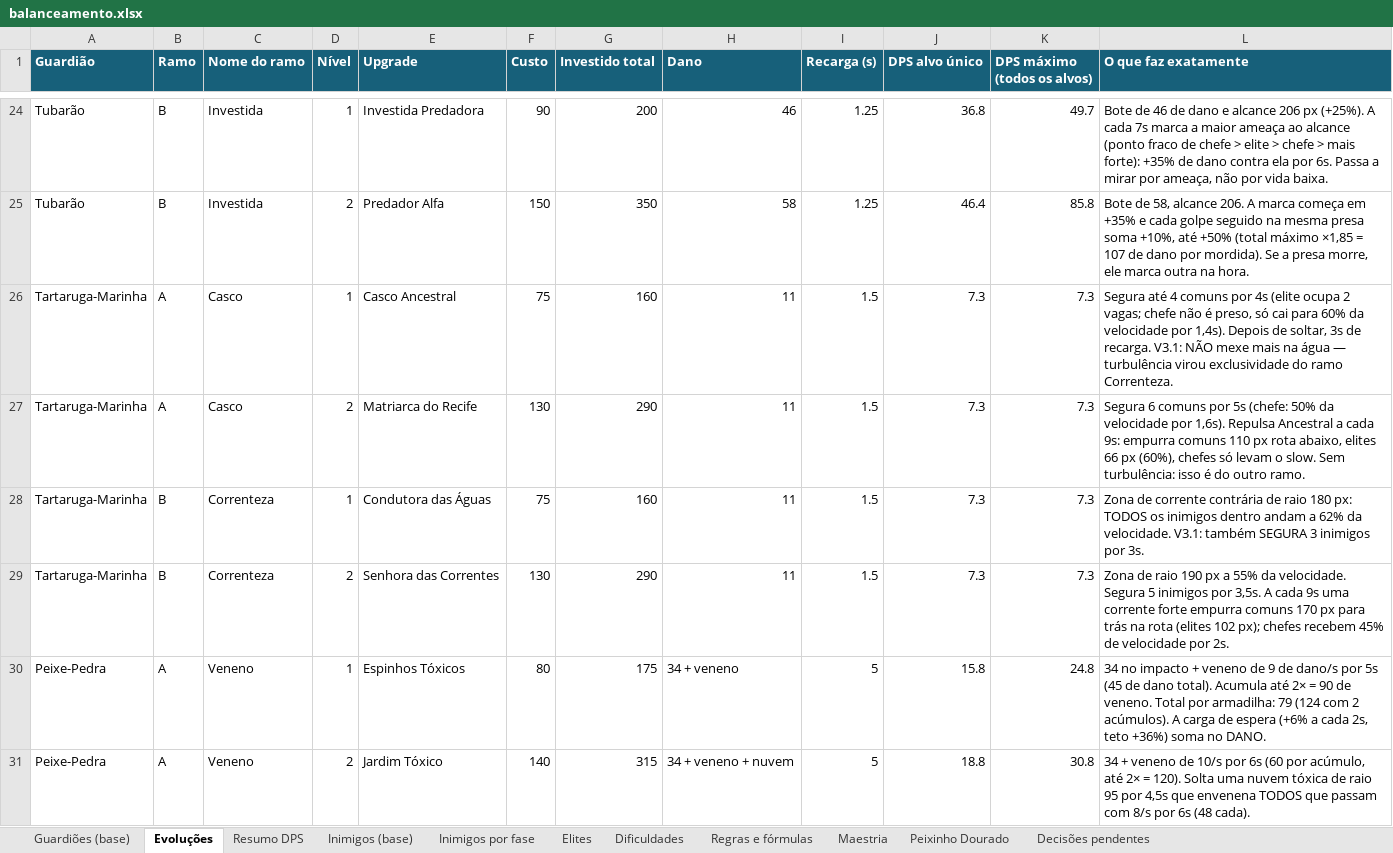
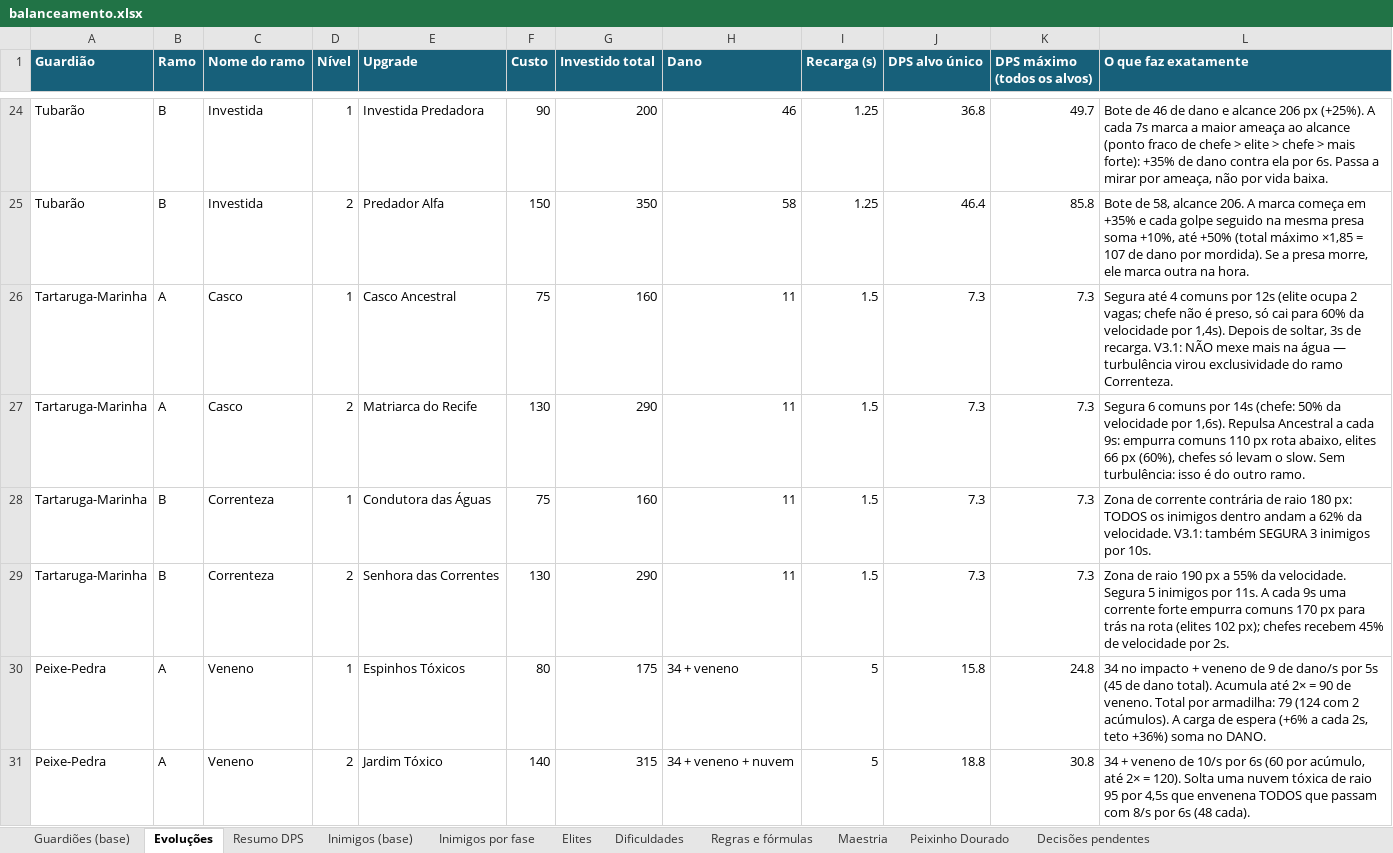
Before and after one commit to Akira034567/Guardioes-do-recife, an Excel workbook: docs/balanceamento.xlsx, sheet Evoluções, drawn as a sheet; only a part is shown, gaps mark what is left out; values as stored, in another font and other column widths than the file's, no borders; the diff names each change by its address in the sheet, - before the commit and + after, or states it on an @@ line.

```diff
--- a/docs/balanceamento.xlsx (sheet Evoluções)
+++ b/docs/balanceamento.xlsx (sheet Evoluções)
-L26 (O que faz exatamente): …comuns por 4s (elite ocupa…
+L26 (O que faz exatamente): …comuns por 12s (elite ocupa…
-L27 (O que faz exatamente): …comuns por 5s (chefe: 50%…
+L27 (O que faz exatamente): …comuns por 14s (chefe: 50%…
-L28 (O que faz exatamente): …inimigos por 3s.
+L28 (O que faz exatamente): …inimigos por 10s.
-L29 (O que faz exatamente): …inimigos por 3,5s. A cada…
+L29 (O que faz exatamente): …inimigos por 11s. A cada…
```
Also changed, not shown: sheet Guardiões (base), 41 other files.
